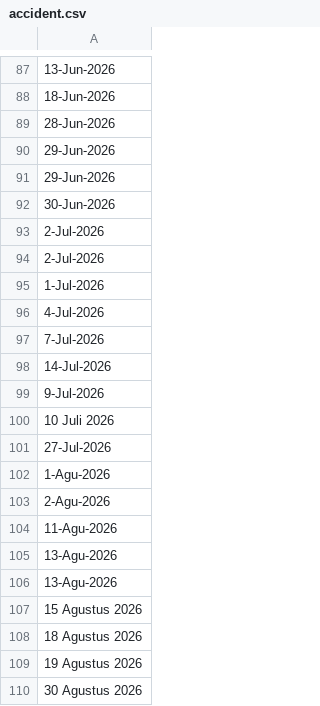
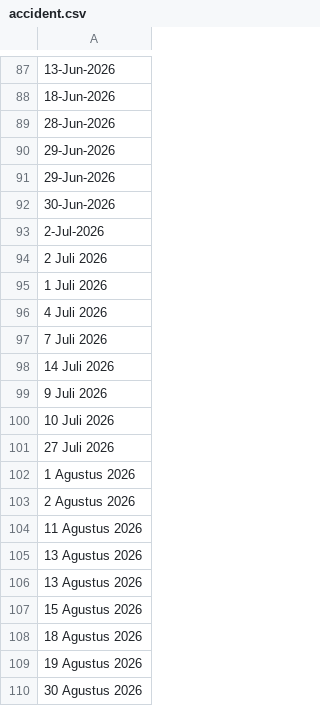
Before and after one commit to rahmatpambudi-dot/zero_accident, a CSV file: data/accident.csv, drawn as a sheet; only a part is shown, gaps mark what is left out; the diff names each change by its address in the sheet, - before the commit and + after, or states it on an @@ line.

```diff
--- a/data/accident.csv
+++ b/data/accident.csv
-A94: 2-Jul-2026
+A94: 2 Juli 2026
-A95: 1-Jul-2026
+A95: 1 Juli 2026
-A96: 4-Jul-2026
+A96: 4 Juli 2026
-A97: 7-Jul-2026
+A97: 7 Juli 2026
-A98: 14-Jul-2026
+A98: 14 Juli 2026
-A99: 9-Jul-2026
+A99: 9 Juli 2026
-A101: 27-Jul-2026
+A101: 27 Juli 2026
-A102: 1-Agu-2026
+A102: 1 Agustus 2026
-A103: 2-Agu-2026
+A103: 2 Agustus 2026
-A104: 11-Agu-2026
+A104: 11 Agustus 2026
-A105:A106: 13-Agu-2026
+A105:A106: 13 Agustus 2026
```
